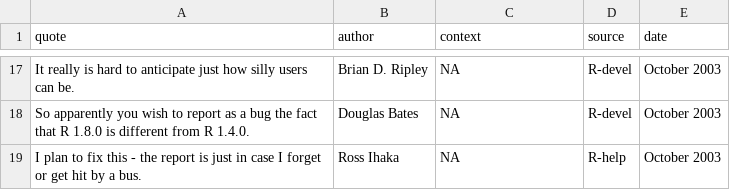
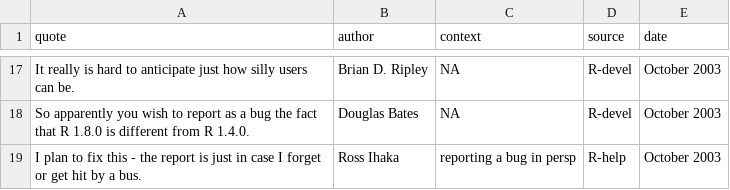
Before and after one commit to rforge/fortunes, a CSV file: trunk/inst/fortunes/fortunes.csv, drawn as a sheet; only a part is shown, gaps mark what is left out.

Commit message:
*** empty log message ***
git-svn-id: svn://svn.r-forge.r-project.org/svnroot/fortunes@11 edb9625f-4e0d-4859-8d74-9fd3b1da38cb

```diff
--- a/trunk/inst/fortunes/fortunes.csv
+++ b/trunk/inst/fortunes/fortunes.csv
@@ -18,2 +18,2 @@ It really is hard to anticipate just how silly users can be.;Brian D. Ripley;NA;
 So apparently you wish to report as a bug the fact that R 1.8.0 is different from R 1.4.0.;Douglas Bates;NA;R-devel;October 2003
-I plan to fix this - the report is just in case I forget or get hit by a bus.;Ross Ihaka;NA;R-help;October 2003
+I plan to fix this - the report is just in case I forget or get hit by a bus.;Ross Ihaka;reporting a bug in persp;R-help;October 2003
```
Also changed, not shown: 1 other file.
